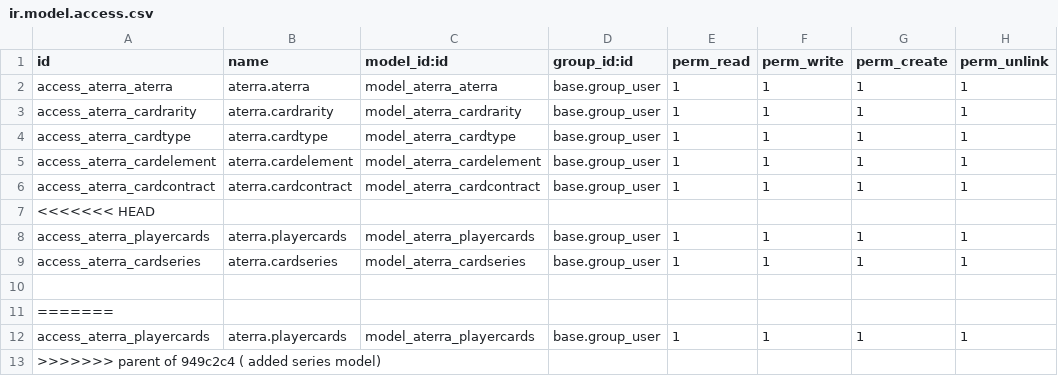
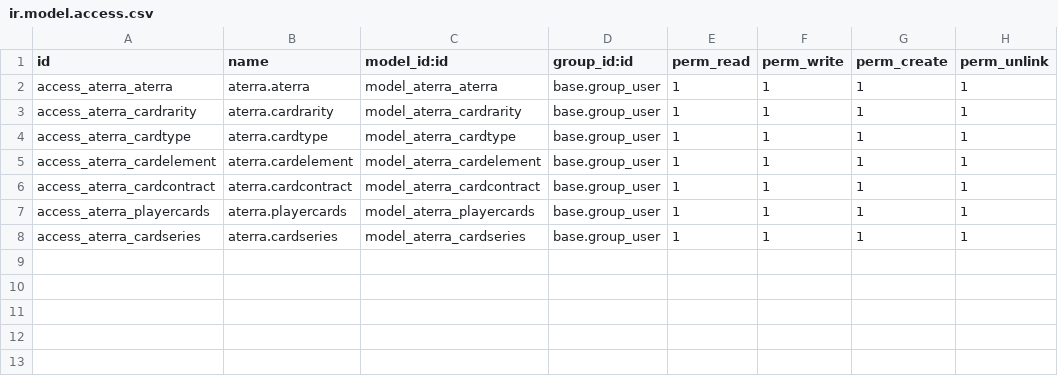
Before and after one commit to JJMxr04/aterra, a CSV file: security/ir.model.access.csv, drawn as a sheet.

Commit message:
Update ir.model.access.csv

```diff
--- a/security/ir.model.access.csv
+++ b/security/ir.model.access.csv
@@ -6,8 +6,3 @@ access_aterra_cardelement,aterra.cardelement,model_aterra_cardelement,base.group
 access_aterra_cardcontract,aterra.cardcontract,model_aterra_cardcontract,base.group_user,1,1,1,1
-<<<<<<< HEAD
 access_aterra_playercards,aterra.playercards,model_aterra_playercards,base.group_user,1,1,1,1
 access_aterra_cardseries,aterra.cardseries,model_aterra_cardseries,base.group_user,1,1,1,1
-
-=======
-access_aterra_playercards,aterra.playercards,model_aterra_playercards,base.group_user,1,1,1,1
->>>>>>> parent of 949c2c4 ( added series model)
```
